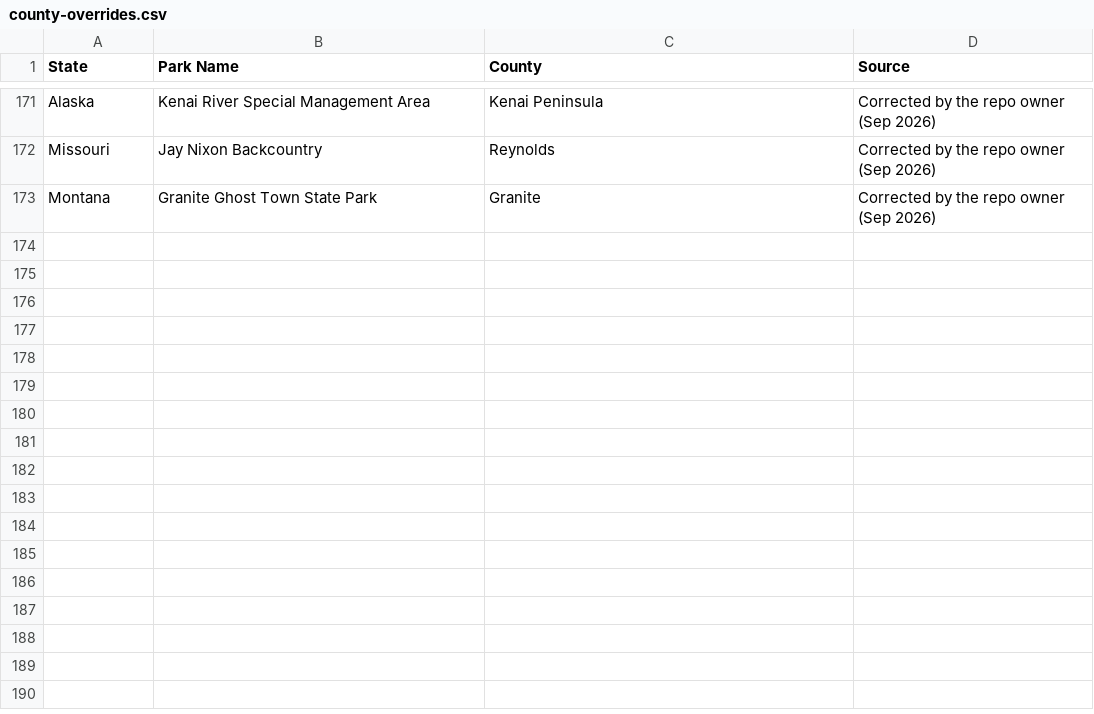
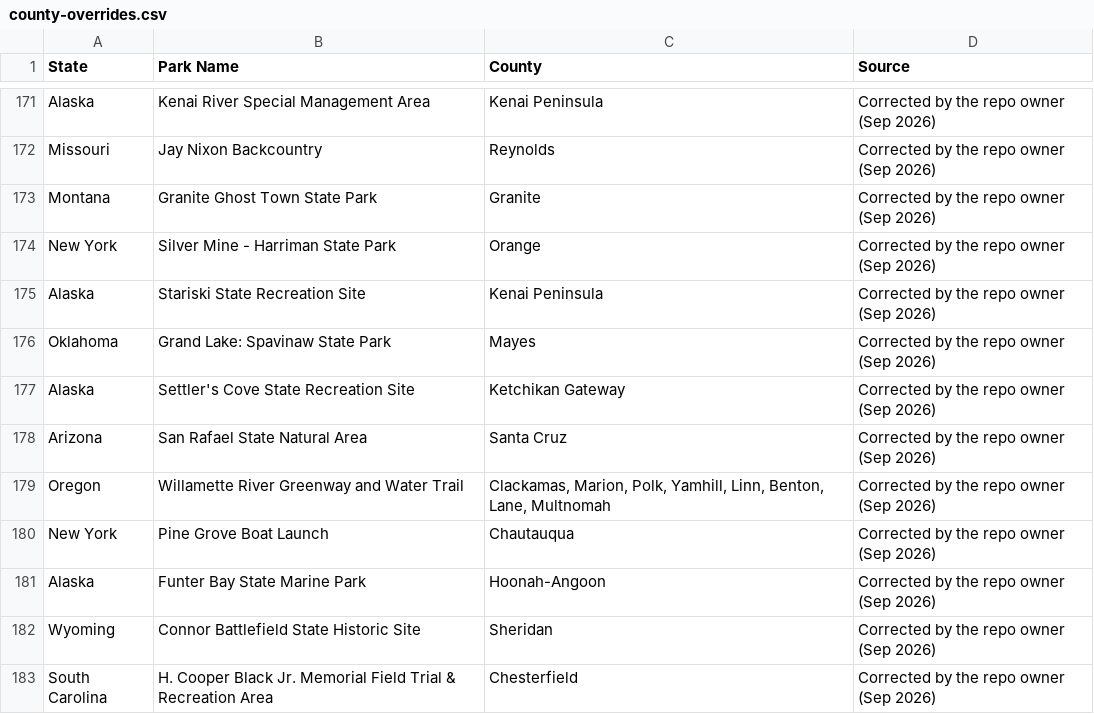
Before and after one commit to Tim-Army/State-Parks, a CSV file: scrape/county-overrides.csv, drawn as a sheet; only a part is shown, gaps mark what is left out.

```diff
--- a/scrape/county-overrides.csv
+++ b/scrape/county-overrides.csv
@@ -173 +173,11 @@ Missouri,Jay Nixon Backcountry,Reynolds,Corrected by the repo owner (Sep 2026)
 Montana,Granite Ghost Town State Park,Granite,Corrected by the repo owner (Sep 2026)
+New York,Silver Mine - Harriman State Park,Orange,Corrected by the repo owner (Sep 2026)
+Alaska,Stariski State Recreation Site,Kenai Peninsula,Corrected by the repo owner (Sep 2026)
+Oklahoma,Grand Lake: Spavinaw State Park,Mayes,Corrected by the repo owner (Sep 2026)
+Alaska,Settler's Cove State Recreation Site,Ketchikan Gateway,Corrected by the repo owner (Sep 2026)
+Arizona,San Rafael State Natural Area,Santa Cruz,Corrected by the repo owner (Sep 2026)
+Oregon,Willamette River Greenway and Water Trail,"Clackamas, Marion, Polk, Yamhill, Linn, Benton, Lane, Multnomah",Corrected by the repo owner (Sep 2026)
+New York,Pine Grove Boat Launch,Chautauqua,Corrected by the repo owner (Sep 2026)
+Alaska,Funter Bay State Marine Park,Hoonah-Angoon,Corrected by the repo owner (Sep 2026)
+Wyoming,Connor Battlefield State Historic Site,Sheridan,Corrected by the repo owner (Sep 2026)
+South Carolina,H. Cooper Black Jr. Memorial Field Trial & Recreation Area,Chesterfield,Corrected by the repo owner (Sep 2026)
```
Also changed, not shown: parks.csv, scrape/out/Alaska.csv, 3 other files.
